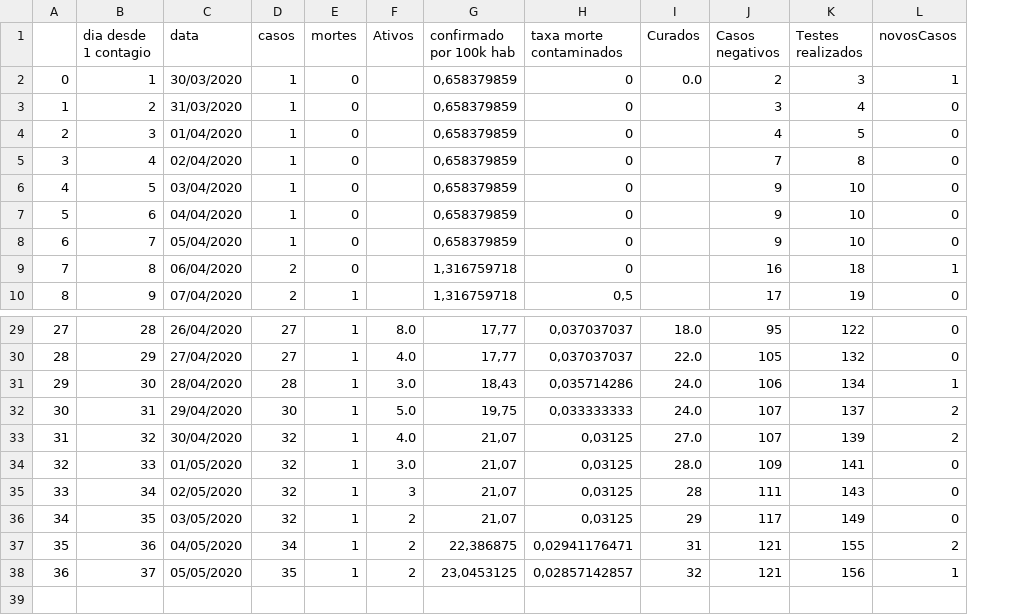
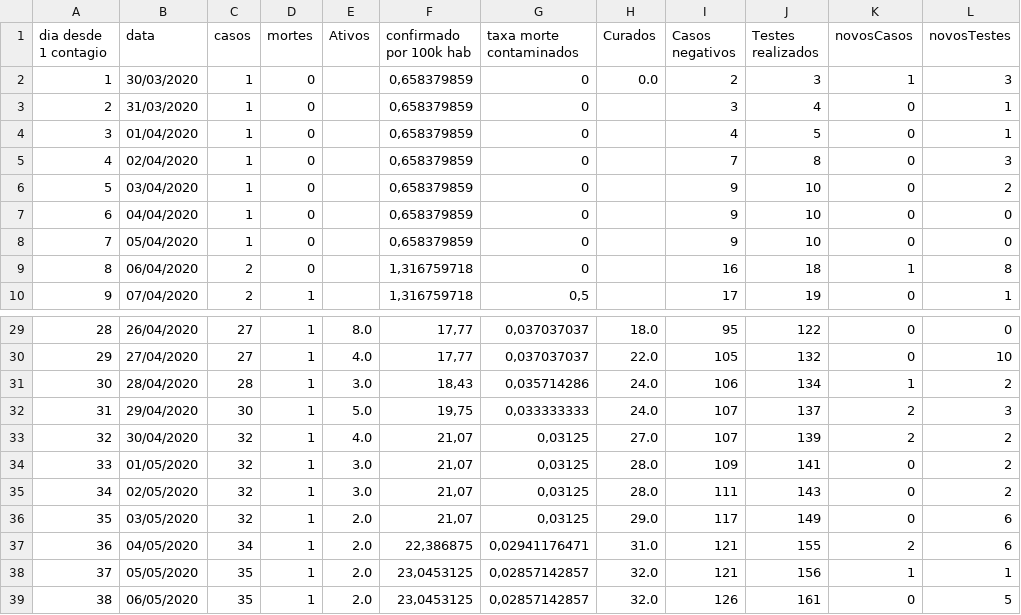
Before and after one commit to Zamariolo/MogiOpenData, a CSV file: Dados/dadosCasosCOVIDMogiGuacu.csv, drawn as a sheet; only a part is shown, gaps mark what is left out; removed rows and columns are numbered as before the commit, all else as after; the diff names each change by its address in the sheet, - before the commit and + after, or states it on an @@ line.

```diff
--- a/Dados/dadosCasosCOVIDMogiGuacu.csv
+++ b/Dados/dadosCasosCOVIDMogiGuacu.csv
-column A, rows 2-10: 0 | 1 | 2 | 3 | 4 | 5 | 6 | 7 | 8; rows 29-38: 27 | 28 | 29 | 30 | 31 | 32 | 33 | 34 | 35 | 36
+column L (novosTestes), rows 2-10: 3 | 1 | 1 | 3 | 2 | 0 | 0 | 8 | 1; rows 29-38: 0 | 10 | 2 | 3 | 2 | 2 | 2 | 6 | 6 | 1
-E35 (Ativos): 3
+E35 (Ativos): 3.0
-H35 (Curados): 28
+H35 (Curados): 28.0
-E36:E38 (Ativos): 2
+E36:E38 (Ativos): 2.0
-H36 (Curados): 29
+H36 (Curados): 29.0
-H37 (Curados): 31
+H37 (Curados): 31.0
-H38 (Curados): 32
+H38 (Curados): 32.0
+row 39: 38 | 06/05/2020 | 35 | 1 | 2.0 | 23,0453125 | 0,02857142857 | 32.0 | 126 | 161 | 0 | 5
```
Also changed, not shown: Dados/dadosIsolamentoMogiGuacu.csv, 4 other files.
